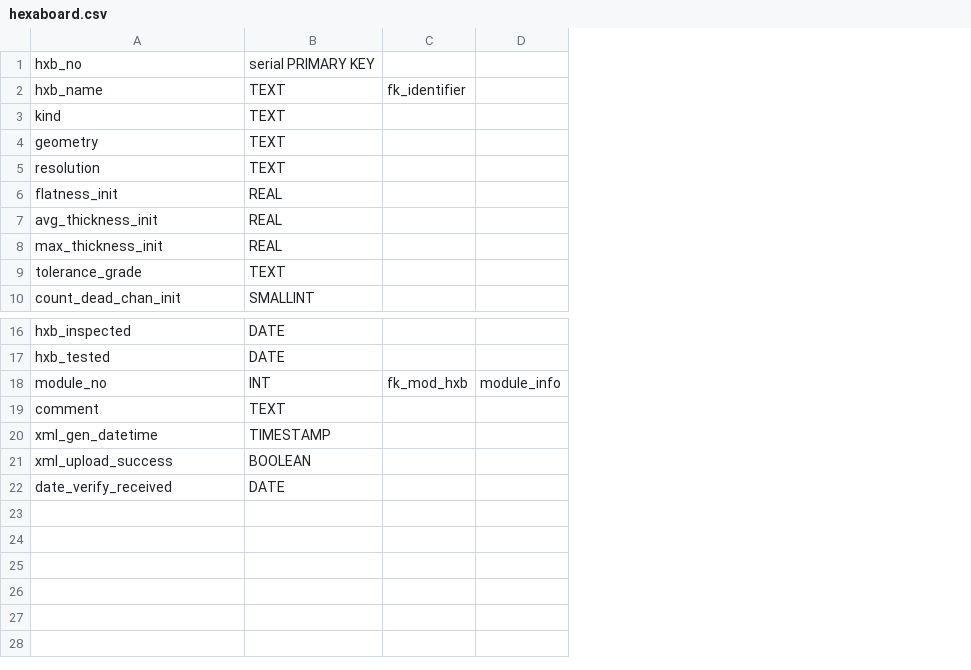
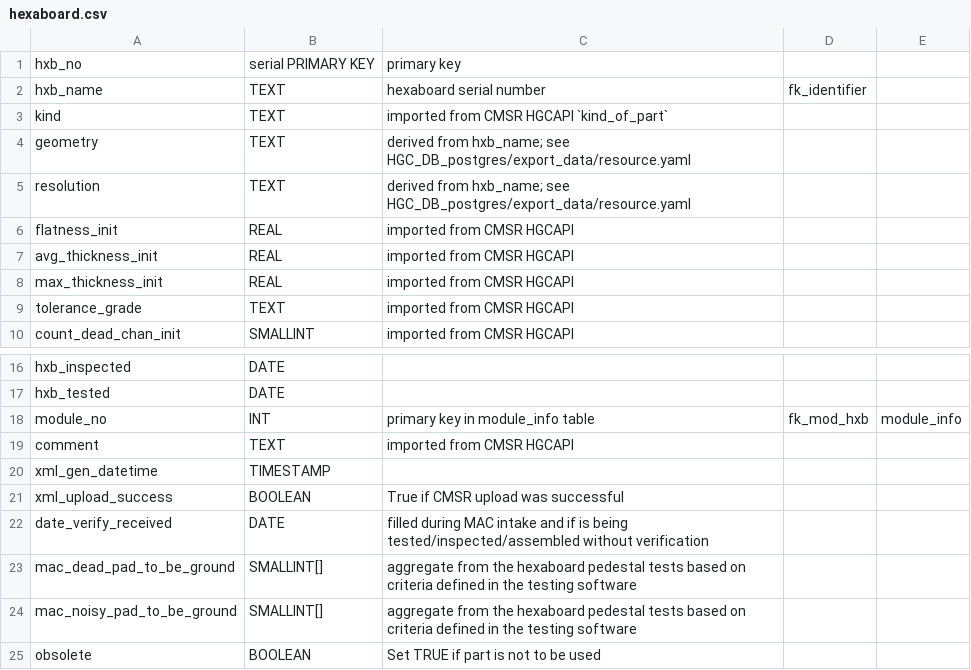
Before and after one commit to cmu-hgc-mac/grafana_hgcdb_dashboard, a CSV file: tool/postgres_tables/hexaboard.csv, drawn as a sheet; only a part is shown, gaps mark what is left out; the diff names each change by its address in the sheet, - before the commit and + after, or states it on an @@ line.

```diff
--- a/tool/postgres_tables/hexaboard.csv
+++ b/tool/postgres_tables/hexaboard.csv
+column C, rows 1-10: primary key | hexaboard serial number | imported from CMSR HGCAPI `kind_of_part` | derived from hxb_name; see HGC_DB_postgres/export_data/resource.yaml | derived from hxb_name; see HGC_DB_postgres/export_data/resource.yaml | imported from CMSR HGCAPI | imported from CMSR HGCAPI | imported from CMSR HGCAPI | imported from CMSR HGCAPI | imported from CMSR HGCAPI; rows 18-22: primary key in module_info table | imported from CMSR HGCAPI |  | True if CMSR upload was successful | filled during MAC intake and if is being tested/inspected/assembled without verification
+row 23: mac_dead_pad_to_be_ground | SMALLINT[] | aggregate from the hexaboard pedestal tests based on criteria defined in the testing software
+row 24: mac_noisy_pad_to_be_ground | SMALLINT[] | aggregate from the hexaboard pedestal tests based on criteria defined in the testing software
+row 25: obsolete | BOOLEAN | Set TRUE if part is not to be used
```
Also changed, not shown: tool/postgres_tables/baseplate.csv, tool/postgres_tables/hxb_pedestal_test.csv, 27 other files.
